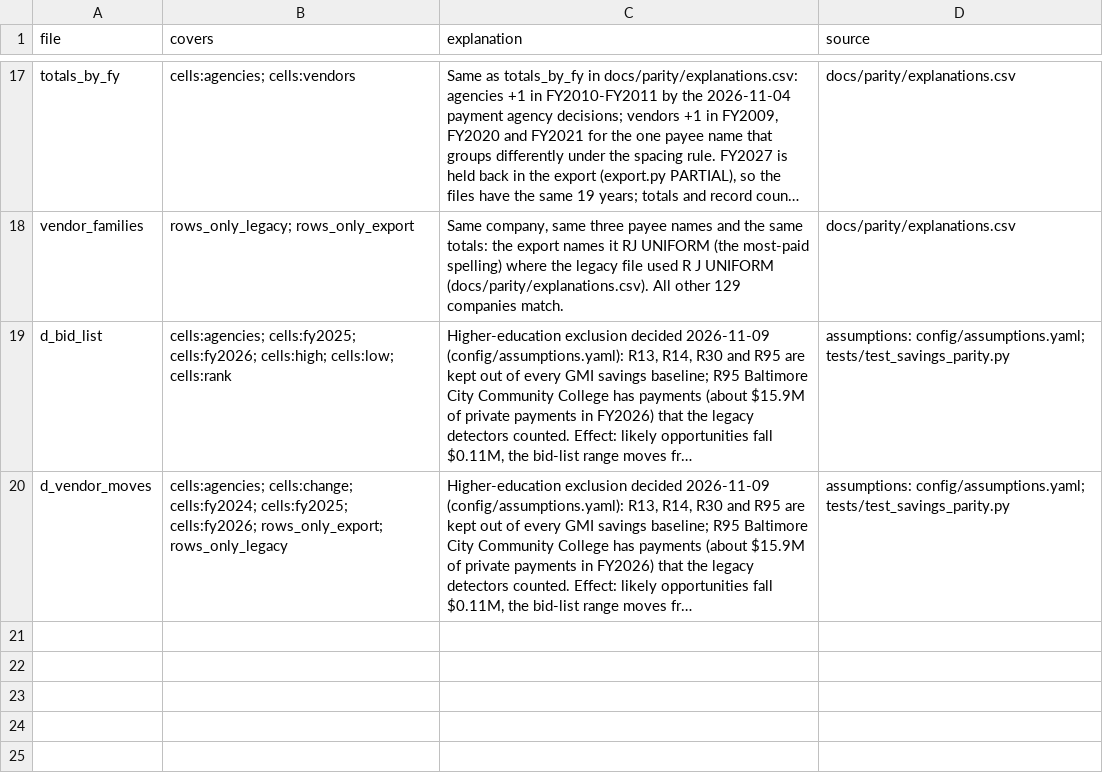
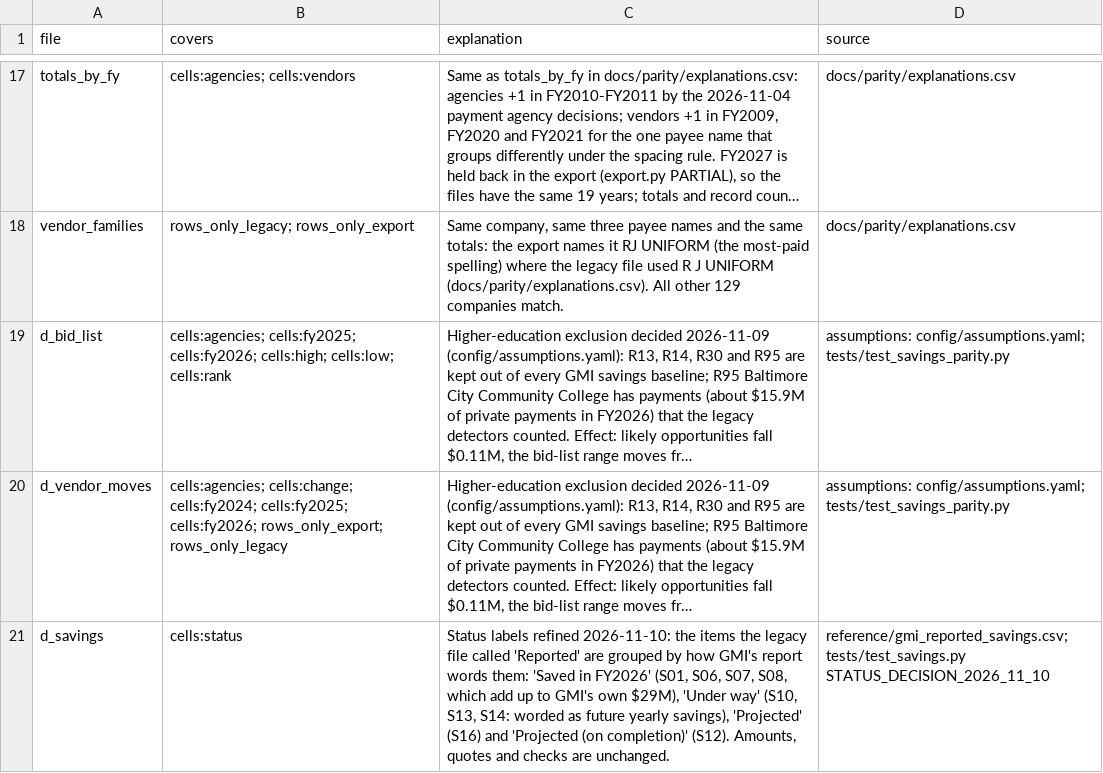
Before and after one commit to EVO3-Ecosystem/gmi-savings-tracker, a CSV file: docs/parity/published_explanations.csv, drawn as a sheet; only a part is shown, gaps mark what is left out; long unchanged cells end in …; the diff names each change by its address in the sheet, - before the commit and + after, or states it on an @@ line.

```diff
--- a/docs/parity/published_explanations.csv
+++ b/docs/parity/published_explanations.csv
+row 21: d_savings | cells:status | Status labels refined 2026-11-10: the items the legacy file called 'Reported' are grouped by how GMI's report words them: 'Saved in FY2026' (S01, S06, S07, S08, which add up to GMI's own $29M), 'Under way' (S10, S13, S14: worded as future yearly savings), 'Projected' (S16) and 'Projected (on completion)' (S12). Amounts, quotes and checks are unchanged. | reference/gmi_reported_savings.csv; tests/test_savings.py STATUS_DECISION_2026_11_10
```
Also changed, not shown: docs/parity/published_differences.csv, docs/parity/published_summary.csv.
